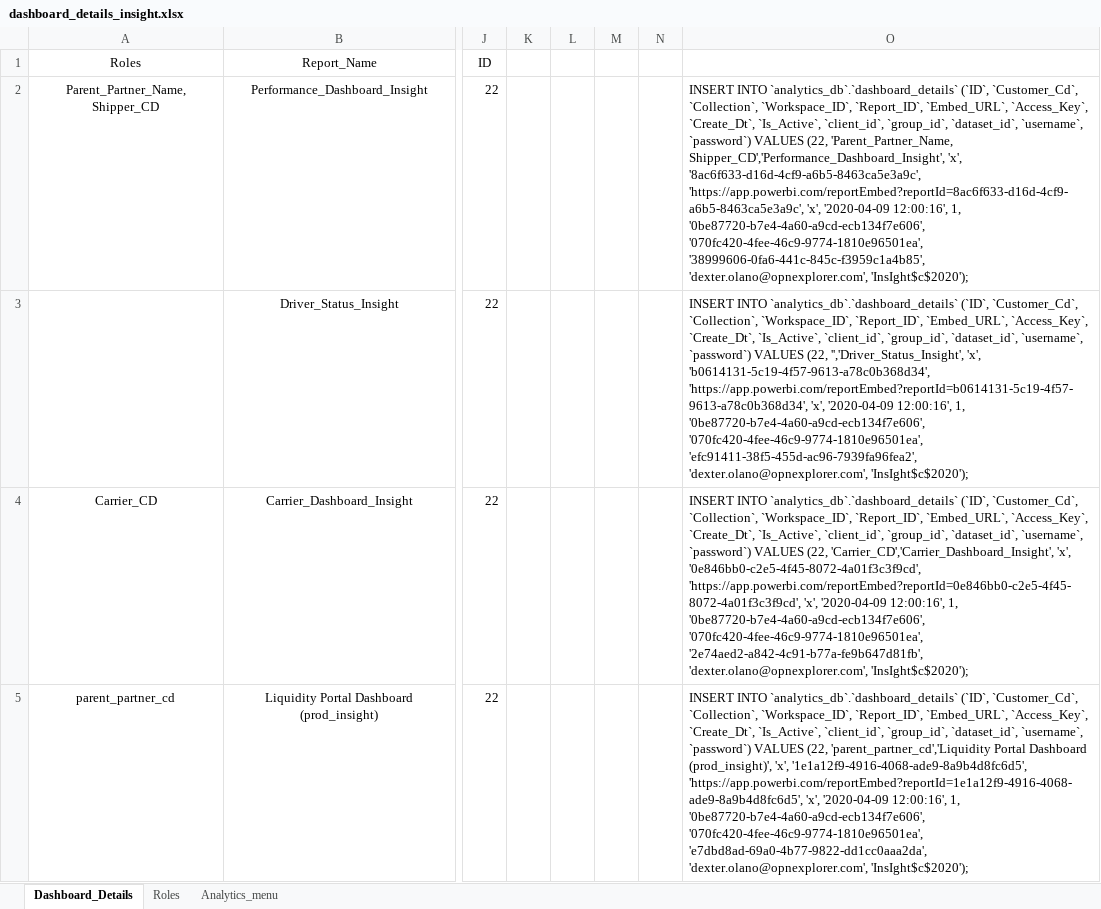
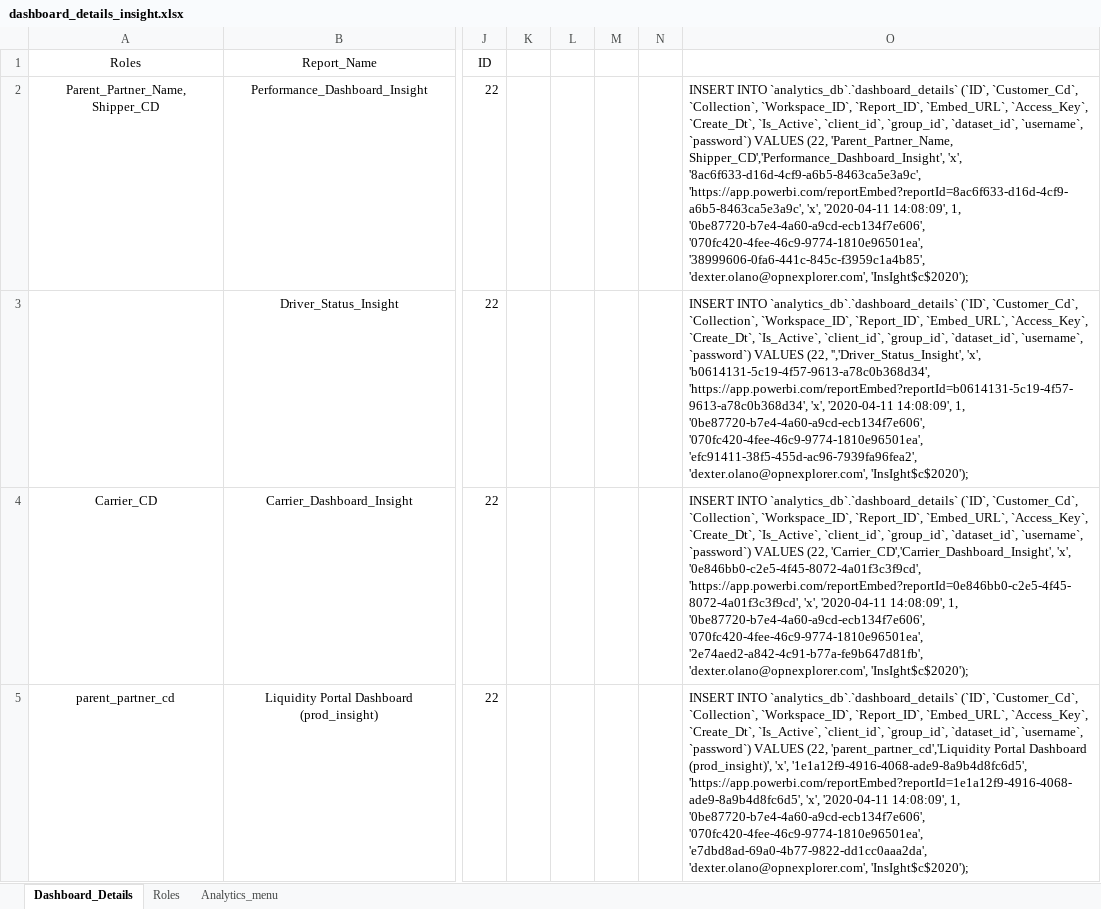
Before and after one commit to dakstoy/dakstoy, an Excel workbook: Insightscs/dashboard_details_insight.xlsx, sheet Dashboard_Details, drawn as a sheet; only a part is shown, gaps mark what is left out; values as stored, in another font and other column widths than the file's, no borders; the diff covers the shown part only; the diff names each change by its address in the sheet, - before the commit and + after, or states it on an @@ line.

```diff
--- a/Insightscs/dashboard_details_insight.xlsx (sheet Dashboard_Details)
+++ b/Insightscs/dashboard_details_insight.xlsx (sheet Dashboard_Details)
-O2: …'https://app.powerbi.com/reportEmbed?reportId=8ac6f633-d16d-4cf9-a6b5-8463ca5e3a9c', 'x', '2020-04-09 12:00:16', 1, '0be87720-b7e4-4a60-a9cd-ecb134f7e606',…
+O2: …'https://app.powerbi.com/reportEmbed?reportId=8ac6f633-d16d-4cf9-a6b5-8463ca5e3a9c', 'x', '2020-04-11 14:08:09', 1, '0be87720-b7e4-4a60-a9cd-ecb134f7e606',…
-O3: …'https://app.powerbi.com/reportEmbed?reportId=b0614131-5c19-4f57-9613-a78c0b368d34', 'x', '2020-04-09 12:00:16', 1, '0be87720-b7e4-4a60-a9cd-ecb134f7e606',…
+O3: …'https://app.powerbi.com/reportEmbed?reportId=b0614131-5c19-4f57-9613-a78c0b368d34', 'x', '2020-04-11 14:08:09', 1, '0be87720-b7e4-4a60-a9cd-ecb134f7e606',…
-O4: …'https://app.powerbi.com/reportEmbed?reportId=0e846bb0-c2e5-4f45-8072-4a01f3c3f9cd', 'x', '2020-04-09 12:00:16', 1, '0be87720-b7e4-4a60-a9cd-ecb134f7e606',…
+O4: …'https://app.powerbi.com/reportEmbed?reportId=0e846bb0-c2e5-4f45-8072-4a01f3c3f9cd', 'x', '2020-04-11 14:08:09', 1, '0be87720-b7e4-4a60-a9cd-ecb134f7e606',…
-O5: …'https://app.powerbi.com/reportEmbed?reportId=1e1a12f9-4916-4068-ade9-8a9b4d8fc6d5', 'x', '2020-04-09 12:00:16', 1, '0be87720-b7e4-4a60-a9cd-ecb134f7e606',…
+O5: …'https://app.powerbi.com/reportEmbed?reportId=1e1a12f9-4916-4068-ade9-8a9b4d8fc6d5', 'x', '2020-04-11 14:08:09', 1, '0be87720-b7e4-4a60-a9cd-ecb134f7e606',…
```
Also changed, not shown: 4 edited cells elsewhere in this sheet, sheet Analytics_menu, 2 other files.
